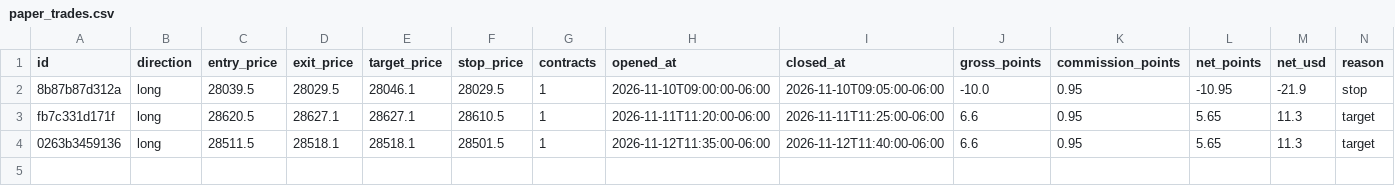
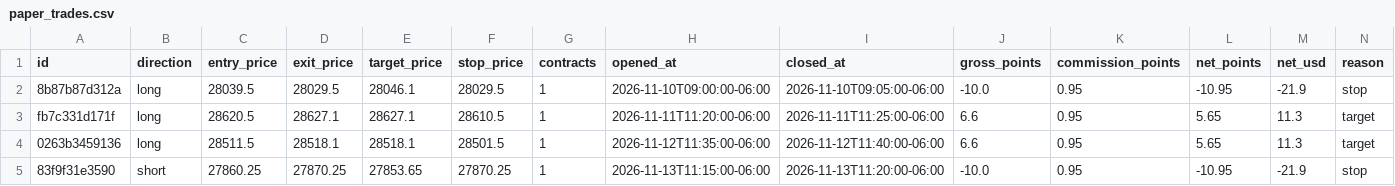
Before and after one commit to anandhakrishnanj24ece-art/my-trading-bot, a CSV file: ultimateorb_paper/state/paper_trades.csv, drawn as a sheet; the diff names each change by its address in the sheet, - before the commit and + after, or states it on an @@ line.

```diff
--- a/ultimateorb_paper/state/paper_trades.csv
+++ b/ultimateorb_paper/state/paper_trades.csv
+row 5: 83f9f31e3590 | short | 27860.25 | 27870.25 | 27853.65 | 27870.25 | 1 | 2026-11-13T11:15:00-06:00 | 2026-11-13T11:20:00-06:00 | -10.0 | 0.95 | -10.95 | -21.9 | stop
```
Also changed, not shown: 1 other file.
